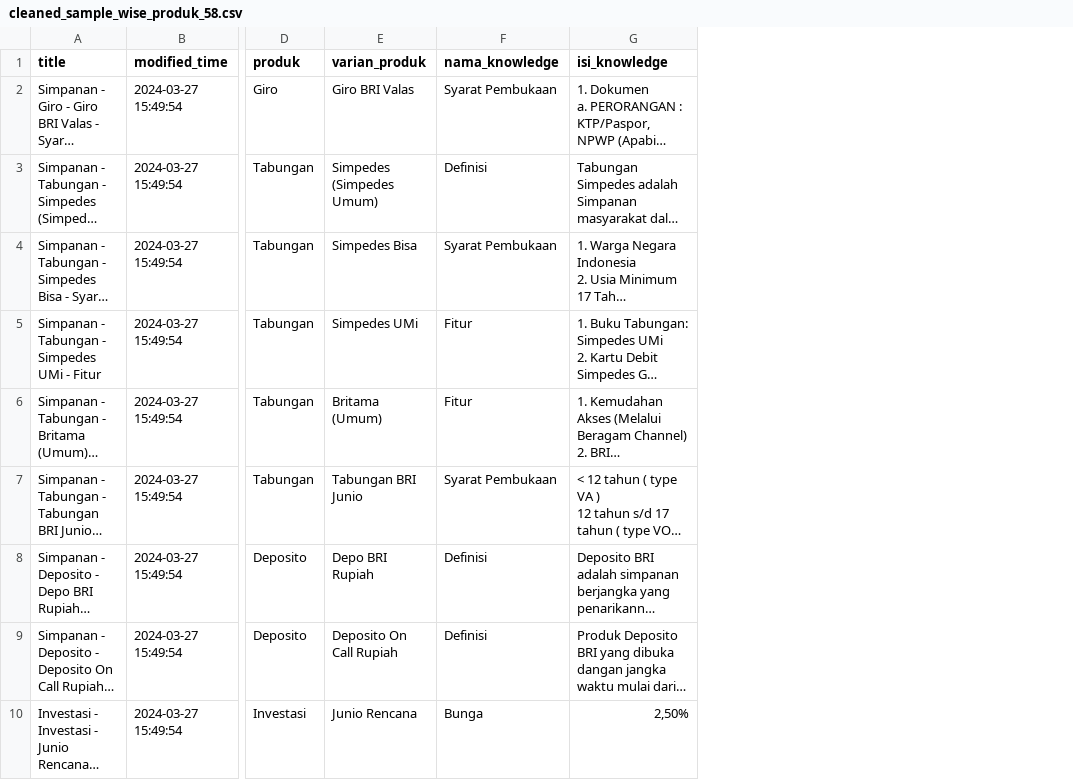
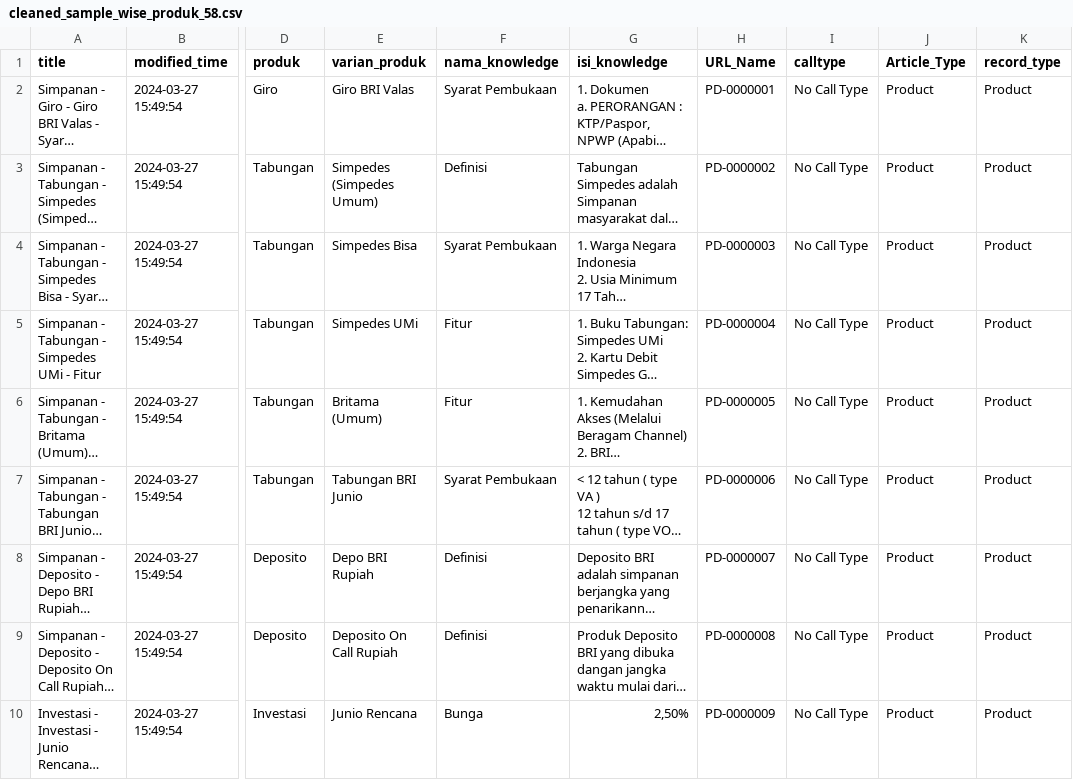
Before and after one commit to masterA88/dataquality2-new, a CSV file: cleaned_sample_wise_produk_58.csv, drawn as a sheet; only a part is shown, gaps mark what is left out; long unchanged cells end in …; the diff names each change by its address in the sheet, - before the commit and + after, or states it on an @@ line.

Commit message:
update article

```diff
--- a/cleaned_sample_wise_produk_58.csv
+++ b/cleaned_sample_wise_produk_58.csv
+column H (URL_Name), rows 2-10: PD-0000001 | PD-0000002 | PD-0000003 | PD-0000004 | PD-0000005 | PD-0000006 | PD-0000007 | PD-0000008 | PD-0000009
+column I (calltype), rows 2-10: all No Call Type
+column J (Article_Type), rows 2-10: all Product
+column K (record_type), rows 2-10: all Product
```
Also changed, not shown: cleaned_sample_wise_program_41.csv, cleaned_sample_wise_promo_90.csv, 2 other files.
